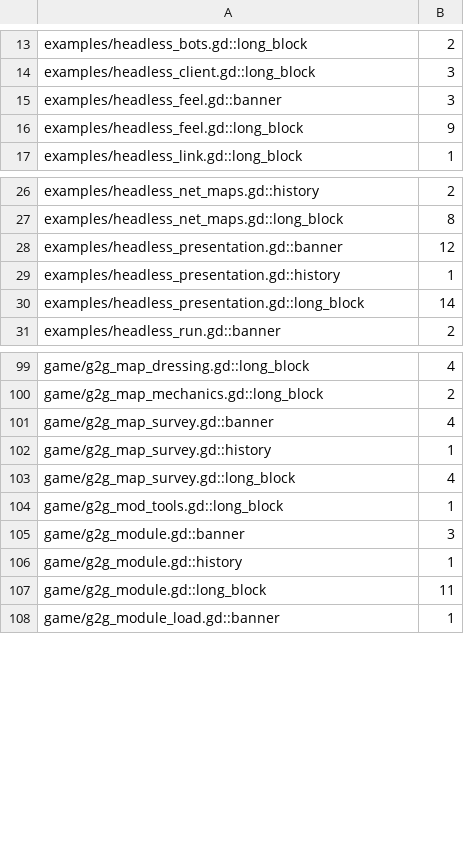
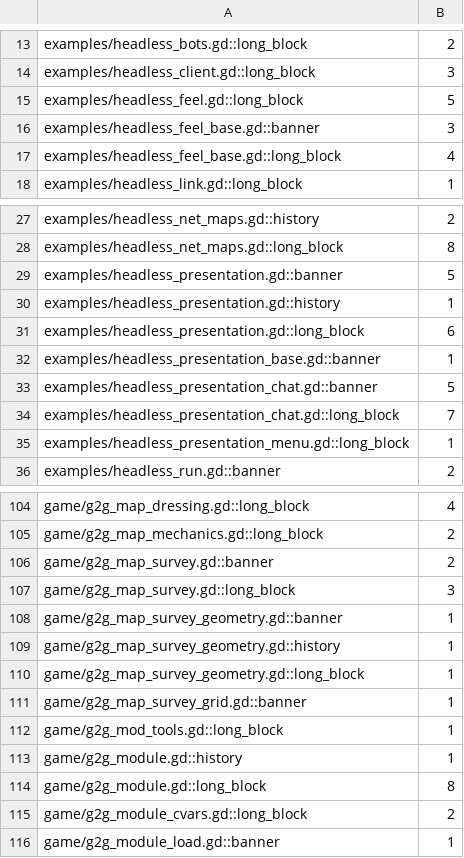
Before and after one commit to zees-games/game-g2gfast, a TSV file: ci/efficiency/comments.tsv, drawn as a sheet; only a part is shown, gaps mark what is left out; the diff covers the shown part only.

```diff
--- a/ci/efficiency/comments.tsv
+++ b/ci/efficiency/comments.tsv
@@ -14,4 +14,5 @@ examples/headless_bots.gd::long_block	2
 examples/headless_client.gd::long_block	3
-examples/headless_feel.gd::banner	3
-examples/headless_feel.gd::long_block	9
+examples/headless_feel.gd::long_block	5
+examples/headless_feel_base.gd::banner	3
+examples/headless_feel_base.gd::long_block	4
 examples/headless_link.gd::long_block	1
@@ -27,5 +28,9 @@ examples/headless_net_maps.gd::history	2
 examples/headless_net_maps.gd::long_block	8
-examples/headless_presentation.gd::banner	12
+examples/headless_presentation.gd::banner	5
 examples/headless_presentation.gd::history	1
-examples/headless_presentation.gd::long_block	14
+examples/headless_presentation.gd::long_block	6
+examples/headless_presentation_base.gd::banner	1
+examples/headless_presentation_chat.gd::banner	5
+examples/headless_presentation_chat.gd::long_block	7
+examples/headless_presentation_menu.gd::long_block	1
 examples/headless_run.gd::banner	2
@@ -100,9 +105,12 @@ game/g2g_map_dressing.gd::long_block	4
 game/g2g_map_mechanics.gd::long_block	2
-game/g2g_map_survey.gd::banner	4
-game/g2g_map_survey.gd::history	1
-game/g2g_map_survey.gd::long_block	4
+game/g2g_map_survey.gd::banner	2
+game/g2g_map_survey.gd::long_block	3
+game/g2g_map_survey_geometry.gd::banner	1
+game/g2g_map_survey_geometry.gd::history	1
+game/g2g_map_survey_geometry.gd::long_block	1
+game/g2g_map_survey_grid.gd::banner	1
 game/g2g_mod_tools.gd::long_block	1
-game/g2g_module.gd::banner	3
 game/g2g_module.gd::history	1
-game/g2g_module.gd::long_block	11
+game/g2g_module.gd::long_block	8
+game/g2g_module_cvars.gd::long_block	2
 game/g2g_module_load.gd::banner	1
```
Also changed, not shown: 2 added rows and 2 edited cells elsewhere in this file, ci/efficiency/size.tsv.
